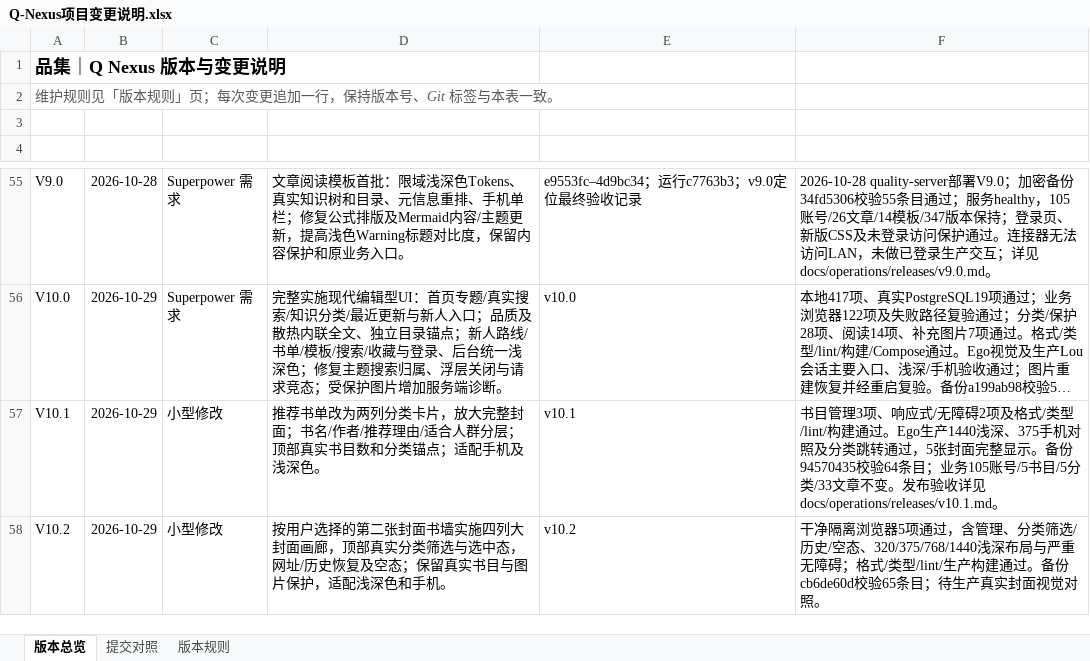
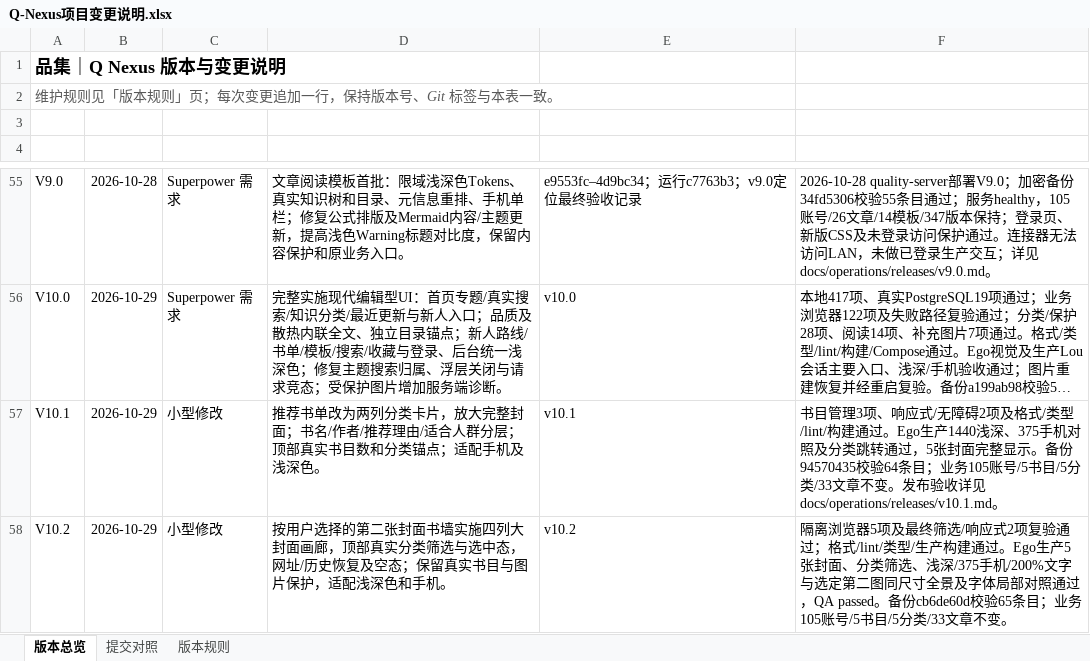
Before and after one commit to profundity-max/quality-homepage, an Excel workbook: Q-Nexus项目变更说明.xlsx, sheet 版本总览, drawn as a sheet; only a part is shown, gaps mark what is left out; long unchanged cells end in …; values as stored, in another font and other column widths than the file's, no borders; the diff names each change by its address in the sheet, - before the commit and + after, or states it on an @@ line.

```diff
--- a/Q-Nexus项目变更说明.xlsx (sheet 版本总览)
+++ b/Q-Nexus项目变更说明.xlsx (sheet 版本总览)
-F58 (验收证据): 干净隔离浏览器5项通过，含管理、分类筛选/历史/空态、320/375/768/1440浅深布局与严重无障碍；格式/类型/lint/生产构建通过。备份cb6de60d校验65条目；待生产真实封面视觉对照。
+F58 (验收证据): 隔离浏览器5项及最终筛选/响应式2项复验通过；格式/lint/类型/生产构建通过。Ego生产5张封面、分类筛选、浅深/375手机/200%文字与选定第二图同尺寸全景及字体局部对照通过，QA passed。备份cb6de60d校验65条目；业务105账号/5书目/5分类/33文章不变。
```
Also changed, not shown: 3 other files.
